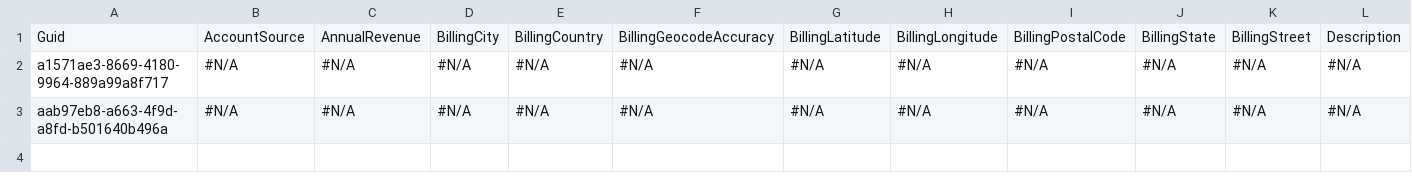
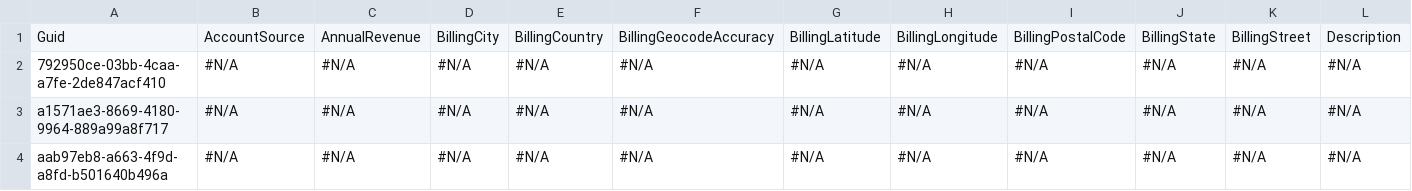
Before and after one commit to Prodlymoover/CPQTest14, a CSV file: Account.csv, drawn as a sheet; only a part is shown; rows hold the shown columns only; the diff names each change by its address in the sheet, - before the commit and + after, or states it on an @@ line.

```diff
--- a/Account.csv
+++ b/Account.csv
+row 2: 792950ce-03bb-4caa-a7fe-2de847acf410 | #N/A | #N/A | #N/A | #N/A | #N/A | #N/A | #N/A | #N/A | #N/A | #N/A | #N/A
```
Also changed, not shown: Asset.csv, Case.csv, 3 other files.
